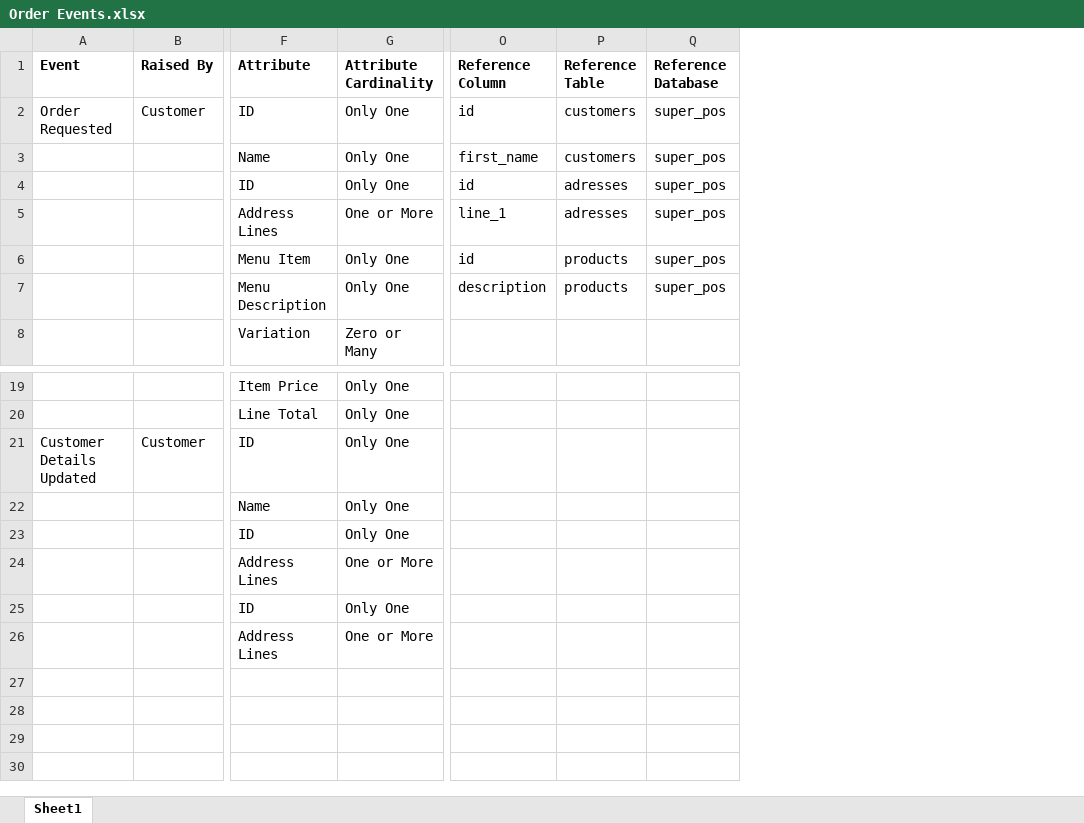
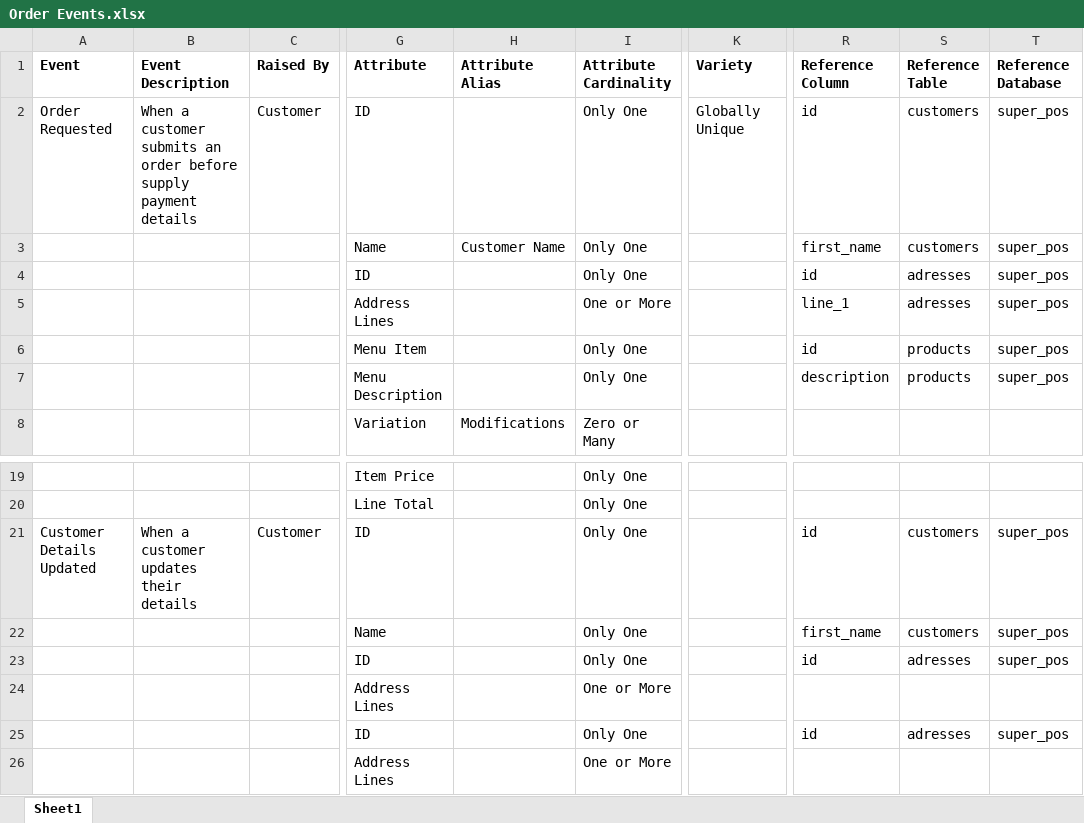
Before and after one commit to ryancollingwood/datacontract_models, an Excel workbook: resources/Order Events.xlsx, sheet Sheet1, drawn as a sheet; only a part is shown, gaps mark what is left out; values as stored, in another font and other column widths than the file's, no borders; addresses are those after the commit; the diff names each change by its address in the sheet, - before the commit and + after, or states it on an @@ line.

Commit message:
Update Order Events.xlsx

```diff
--- a/resources/Order Events.xlsx (sheet Sheet1)
+++ b/resources/Order Events.xlsx (sheet Sheet1)
+column B (Event Description), row 2: When a customer submits an order before supply payment details; row 21: When a customer updates their details
+column H (Attribute Alias), rows 3-8: Customer Name |  |  |  |  | Modifications
+column K (Variety), row 2: Globally Unique
-R21 (Reference Column): (empty)
+R21 (Reference Column): id
-S21:S22 (Reference Table): (empty)
+S21:S22 (Reference Table): customers
-T21:T23 (Reference Database): (empty)
+T21:T23 (Reference Database): super_pos
-R22 (Reference Column): (empty)
+R22 (Reference Column): first_name
-R23 (Reference Column): (empty)
+R23 (Reference Column): id
-S23 (Reference Table): (empty)
+S23 (Reference Table): adresses
-R25 (Reference Column): (empty)
+R25 (Reference Column): id
-S25 (Reference Table): (empty)
+S25 (Reference Table): adresses
-T25 (Reference Database): (empty)
+T25 (Reference Database): super_pos
```
